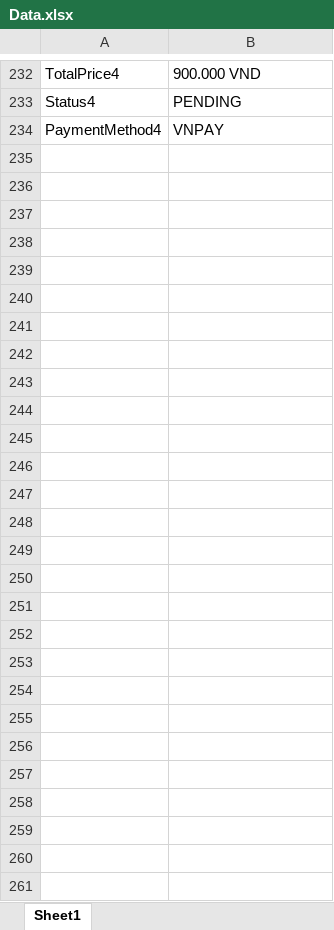
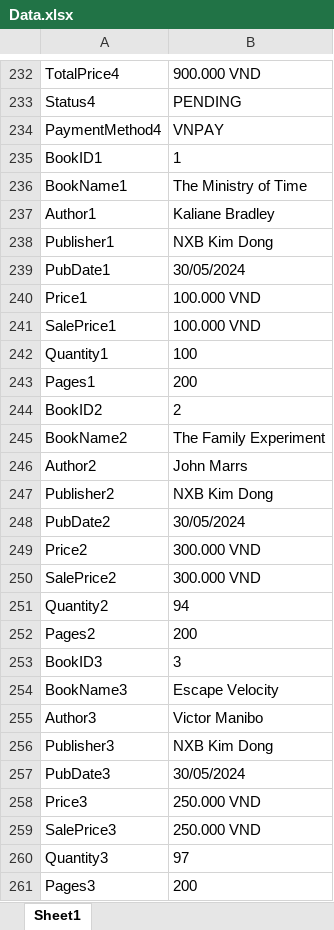
Before and after one commit to huongnt2612/RookBooks, an Excel workbook: Data Files/Data.xlsx, sheet Sheet1, drawn as a sheet; only a part is shown, gaps mark what is left out; values as stored, in another font and other column widths than the file's, no borders; the diff names each change by its address in the sheet, - before the commit and + after, or states it on an @@ line.

```diff
--- a/Data Files/Data.xlsx (sheet Sheet1)
+++ b/Data Files/Data.xlsx (sheet Sheet1)
+row 235: BookID1 | 1
+row 236: BookName1 | The Ministry of Time
+row 237: Author1 | Kaliane Bradley
+row 238: Publisher1 | NXB Kim Dong
+row 239: PubDate1 | 30/05/2024
+row 240: Price1 | 100.000 VND
+row 241: SalePrice1 | 100.000 VND
+row 242: Quantity1 | 100
+row 243: Pages1 | 200
+row 244: BookID2 | 2
+row 245: BookName2 | The Family Experiment
+row 246: Author2 | John Marrs
+row 247: Publisher2 | NXB Kim Dong
+row 248: PubDate2 | 30/05/2024
+row 249: Price2 | 300.000 VND
+row 250: SalePrice2 | 300.000 VND
+row 251: Quantity2 | 94
+row 252: Pages2 | 200
+row 253: BookID3 | 3
+row 254: BookName3 | Escape Velocity
+row 255: Author3 | Victor Manibo
+row 256: Publisher3 | NXB Kim Dong
+row 257: PubDate3 | 30/05/2024
+row 258: Price3 | 250.000 VND
+row 259: SalePrice3 | 250.000 VND
+row 260: Quantity3 | 97
+row 261: Pages3 | 200
```
Also changed, not shown: 56 other files.
